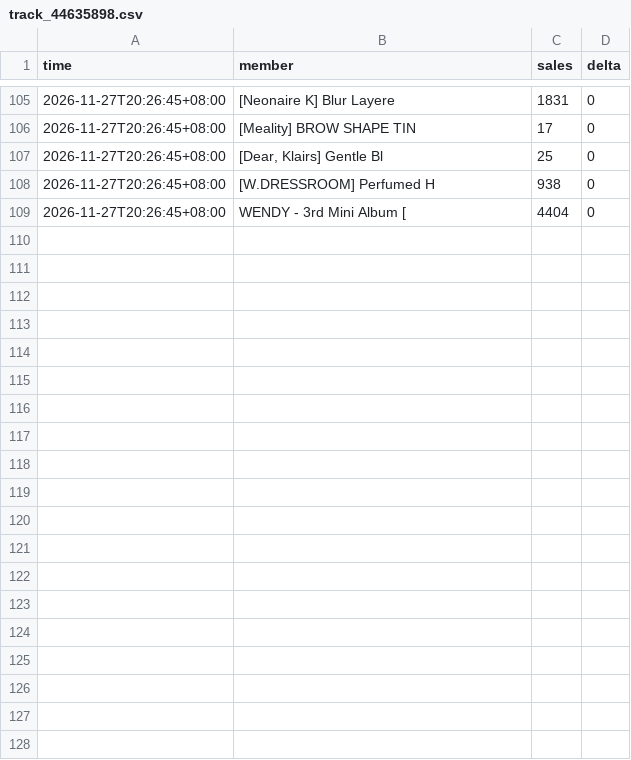
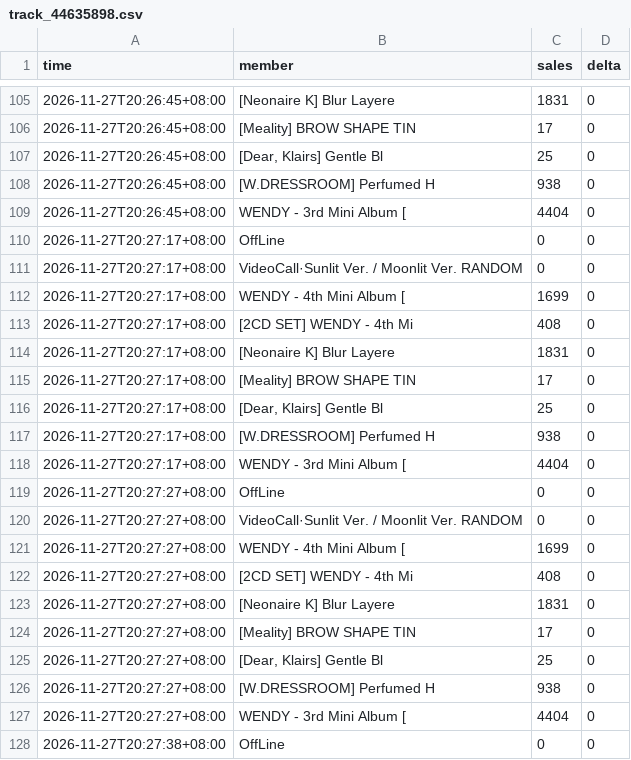
Before and after one commit to tzzz006/ktown4u-fansign-tracker, a CSV file: data/track_44635898.csv, drawn as a sheet; only a part is shown, gaps mark what is left out; the diff covers the shown part only; the diff names each change by its address in the sheet, - before the commit and + after, or states it on an @@ line.

```diff
--- a/data/track_44635898.csv
+++ b/data/track_44635898.csv
+row 110: 2026-11-27T20:27:17+08:00 | OffLine | 0 | 0
+row 111: 2026-11-27T20:27:17+08:00 | VideoCall·Sunlit Ver. / Moonlit Ver. RANDOM | 0 | 0
+row 112: 2026-11-27T20:27:17+08:00 | WENDY - 4th Mini Album [ | 1699 | 0
+row 113: 2026-11-27T20:27:17+08:00 | [2CD SET] WENDY - 4th Mi | 408 | 0
+row 114: 2026-11-27T20:27:17+08:00 | [Neonaire K] Blur Layere | 1831 | 0
+row 115: 2026-11-27T20:27:17+08:00 | [Meality] BROW SHAPE TIN | 17 | 0
+row 116: 2026-11-27T20:27:17+08:00 | [Dear, Klairs] Gentle Bl | 25 | 0
+row 117: 2026-11-27T20:27:17+08:00 | [W.DRESSROOM] Perfumed H | 938 | 0
+row 118: 2026-11-27T20:27:17+08:00 | WENDY - 3rd Mini Album [ | 4404 | 0
+row 119: 2026-11-27T20:27:27+08:00 | OffLine | 0 | 0
+row 120: 2026-11-27T20:27:27+08:00 | VideoCall·Sunlit Ver. / Moonlit Ver. RANDOM | 0 | 0
+row 121: 2026-11-27T20:27:27+08:00 | WENDY - 4th Mini Album [ | 1699 | 0
+row 122: 2026-11-27T20:27:27+08:00 | [2CD SET] WENDY - 4th Mi | 408 | 0
+row 123: 2026-11-27T20:27:27+08:00 | [Neonaire K] Blur Layere | 1831 | 0
+row 124: 2026-11-27T20:27:27+08:00 | [Meality] BROW SHAPE TIN | 17 | 0
+row 125: 2026-11-27T20:27:27+08:00 | [Dear, Klairs] Gentle Bl | 25 | 0
+row 126: 2026-11-27T20:27:27+08:00 | [W.DRESSROOM] Perfumed H | 938 | 0
+row 127: 2026-11-27T20:27:27+08:00 | WENDY - 3rd Mini Album [ | 4404 | 0
+row 128: 2026-11-27T20:27:38+08:00 | OffLine | 0 | 0
```
Also changed, not shown: 26 added rows elsewhere in this file, 3 other files.
